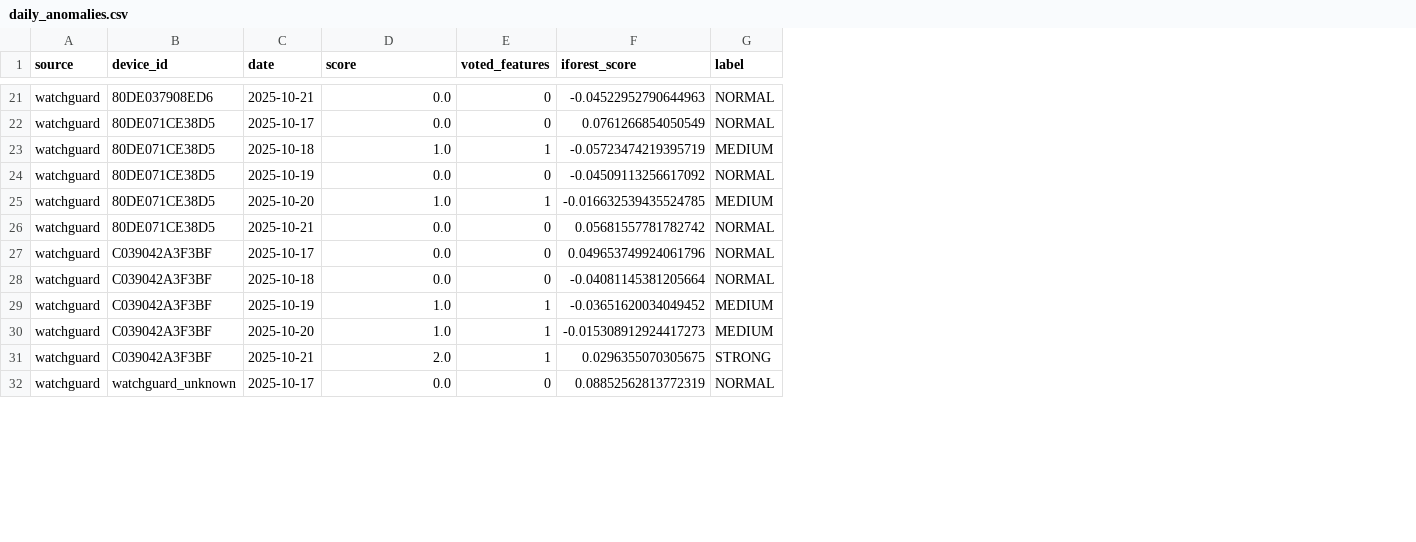
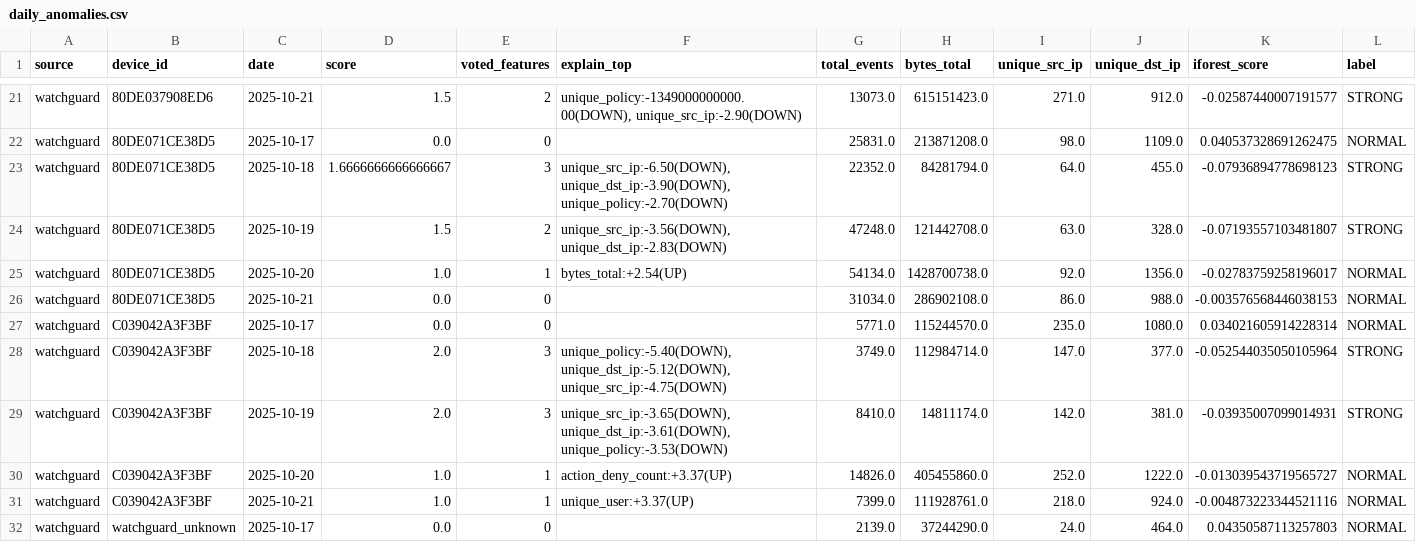
Before and after one commit to SimoneIng/G02-Isolation_forest_for_anomaly_detection, a CSV file: output/seconda-valutazione/watchguard/daily_anomalies.csv, drawn as a sheet; only a part is shown, gaps mark what is left out; addresses are those after the commit; the diff covers the shown part only; the diff names each change by its address in the sheet, - before the commit and + after, or states it on an @@ line.

```diff
--- a/output/seconda-valutazione/watchguard/daily_anomalies.csv
+++ b/output/seconda-valutazione/watchguard/daily_anomalies.csv
+column F (explain_top), rows 21-31: unique_policy:-1349000000000.00(DOWN), unique_src_ip:-2.90(DOWN) |  | unique_src_ip:-6.50(DOWN), unique_dst_ip:-3.90(DOWN), unique_policy:-2.70(DOWN) | unique_src_ip:-3.56(DOWN), unique_dst_ip:-2.83(DOWN) | bytes_total:+2.54(UP) |  |  | unique_policy:-5.40(DOWN), unique_dst_ip:-5.12(DOWN), unique_src_ip:-4.75(DOWN) | unique_src_ip:-3.65(DOWN), unique_dst_ip:-3.61(DOWN), unique_policy:-3.53(DOWN) | action_deny_count:+3.37(UP) | unique_user:+3.37(UP)
+column G (total_events), rows 21-32: 13073.0 | 25831.0 | 22352.0 | 47248.0 | 54134.0 | 31034.0 | 5771.0 | 3749.0 | 8410.0 | 14826.0 | 7399.0 | 2139.0
+column H (bytes_total), rows 21-32: 615151423.0 | 213871208.0 | 84281794.0 | 121442708.0 | 1428700738.0 | 286902108.0 | 115244570.0 | 112984714.0 | 14811174.0 | 405455860.0 | 111928761.0 | 37244290.0
+column I (unique_src_ip), rows 21-32: 271.0 | 98.0 | 64.0 | 63.0 | 92.0 | 86.0 | 235.0 | 147.0 | 142.0 | 252.0 | 218.0 | 24.0
+column J (unique_dst_ip), rows 21-32: 912.0 | 1109.0 | 455.0 | 328.0 | 1356.0 | 988.0 | 1080.0 | 377.0 | 381.0 | 1222.0 | 924.0 | 464.0
-D21 (score): 0.0
+D21 (score): 1.5
-E21 (voted_features): 0
+E21 (voted_features): 2
-K21 (iforest_score): -0.04522952790644963
+K21 (iforest_score): -0.02587440007191577
-L21 (label): NORMAL
+L21 (label): STRONG
-K22 (iforest_score): 0.0761266854050549
+K22 (iforest_score): 0.040537328691262475
-D23 (score): 1.0
+D23 (score): 1.6666666666666667
-E23 (voted_features): 1
+E23 (voted_features): 3
-K23 (iforest_score): -0.05723474219395719
+K23 (iforest_score): -0.07936894778698123
-L23 (label): MEDIUM
+L23 (label): STRONG
-D24 (score): 0.0
+D24 (score): 1.5
-E24 (voted_features): 0
+E24 (voted_features): 2
-K24 (iforest_score): -0.04509113256617092
+K24 (iforest_score): -0.07193557103481807
-L24 (label): NORMAL
+L24 (label): STRONG
-K25 (iforest_score): -0.016632539435524785
+K25 (iforest_score): -0.02783759258196017
-L25 (label): MEDIUM
+L25 (label): NORMAL
-K26 (iforest_score): 0.05681557781782742
+K26 (iforest_score): -0.003576568446038153
-K27 (iforest_score): 0.049653749924061796
+K27 (iforest_score): 0.034021605914228314
-D28 (score): 0.0
+D28 (score): 2.0
-E28 (voted_features): 0
+E28 (voted_features): 3
-K28 (iforest_score): -0.04081145381205664
+K28 (iforest_score): -0.052544035050105964
-L28 (label): NORMAL
+L28 (label): STRONG
-D29 (score): 1.0
+D29 (score): 2.0
-E29 (voted_features): 1
+E29 (voted_features): 3
-K29 (iforest_score): -0.03651620034049452
+K29 (iforest_score): -0.03935007099014931
-L29 (label): MEDIUM
+L29 (label): STRONG
-K30 (iforest_score): -0.015308912924417273
+K30 (iforest_score): -0.013039543719565727
-L30 (label): MEDIUM
+L30 (label): NORMAL
-D31 (score): 2.0
+D31 (score): 1.0
-K31 (iforest_score): 0.0296355070305675
+K31 (iforest_score): -0.004873223344521116
-L31 (label): STRONG
+L31 (label): NORMAL
-K32 (iforest_score): 0.08852562813772319
+K32 (iforest_score): 0.04350587113257803
```
Also changed, not shown: 37 edited cells elsewhere in this file, output/seconda-valutazione/mac_windows/daily_features.csv, output/seconda-valutazione/pfsense/daily_anomalies.csv, 26 other files.
